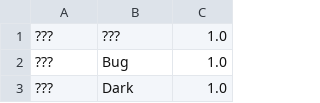
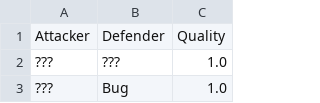
Before and after one commit to JacobJanzen/J5-Pocket-Monsters-Database, a CSV file: database/Effectiveness.csv, drawn as a sheet; only a part is shown; the shorter side is filled out with more unchanged rows.

```diff
--- a/database/Effectiveness.csv
+++ b/database/Effectiveness.csv
@@ -1 +1,2 @@
+Attacker,Defender,Quality
 ???,???,1.0
```
Also changed, not shown: database/FoundAt.csv, database/Move.csv, 15 other files.
